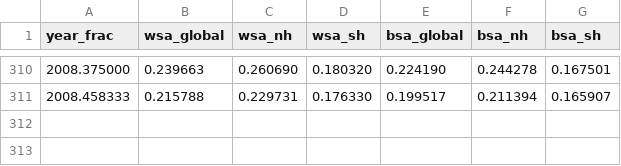
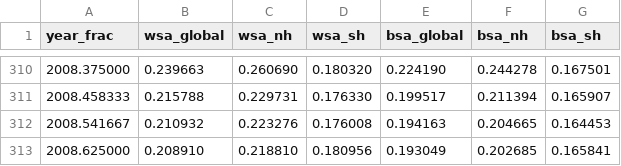
Before and after one commit to brianpm/brianpm.github.io, a CSV file: data/albedo_c3s.csv, drawn as a sheet; only a part is shown, gaps mark what is left out.

Commit message:
Update C3S/AVHRR albedo data (1981-2008)

```diff
--- a/data/albedo_c3s.csv
+++ b/data/albedo_c3s.csv
@@ -311 +311,3 @@ year_frac,wsa_global,wsa_nh,wsa_sh,bsa_global,bsa_nh,bsa_sh
 2008.458333,0.215788,0.229731,0.176330,0.199517,0.211394,0.165907
+2008.541667,0.210932,0.223276,0.176008,0.194163,0.204665,0.164453
+2008.625000,0.208910,0.218810,0.180956,0.193049,0.202685,0.165841
```
